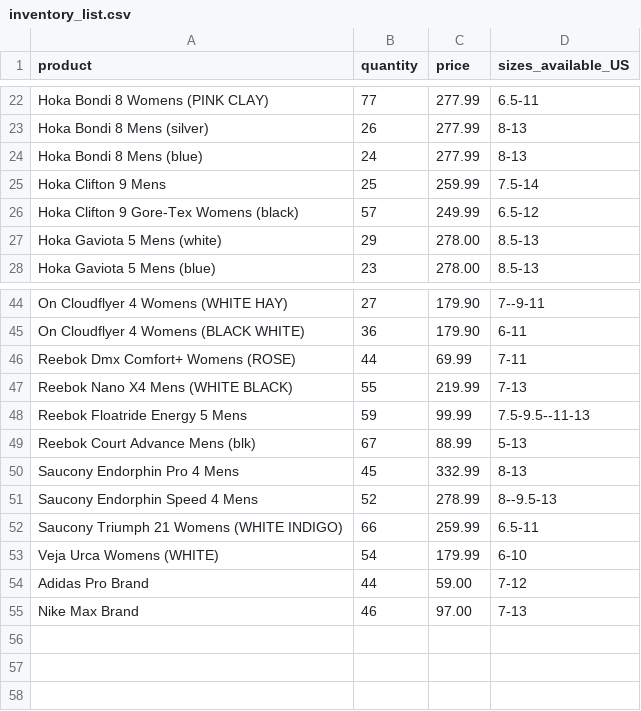
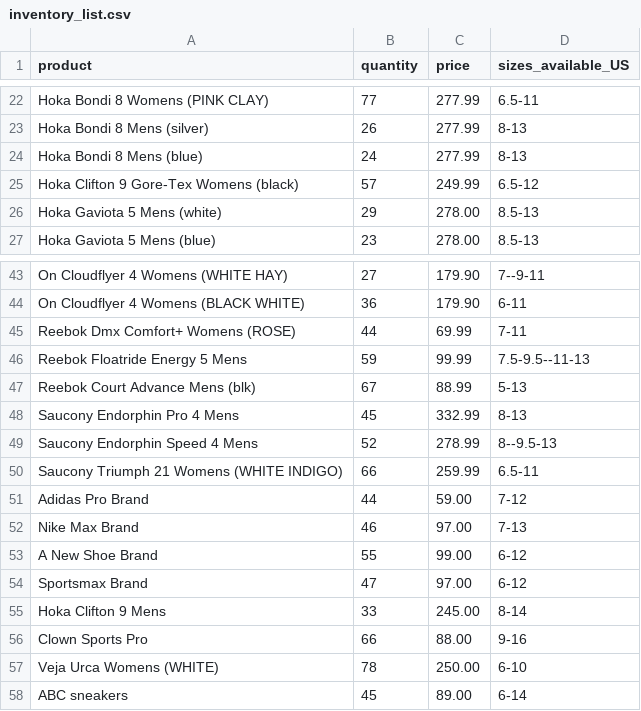
Before and after one commit to RobertBail/T1A3-Shoe-Shop, a CSV file: src/inventory_list.csv, drawn as a sheet; only a part is shown, gaps mark what is left out; removed rows and columns are numbered as before the commit, all else as after; the diff names each change by its address in the sheet, - before the commit and + after, or states it on an @@ line.

```diff
--- a/src/inventory_list.csv
+++ b/src/inventory_list.csv
-row 25: Hoka Clifton 9 Mens | 25 | 259.99 | 7.5-14
-row 47: Reebok Nano X4 Mens (WHITE BLACK) | 55 | 219.99 | 7-13
-row 53: Veja Urca Womens (WHITE) | 54 | 179.99 | 6-10
+row 53: A New Shoe Brand | 55 | 99.00 | 6-12
+row 54: Sportsmax Brand | 47 | 97.00 | 6-12
+row 55: Hoka Clifton 9 Mens | 33 | 245.00 | 8-14
+row 56: Clown Sports Pro | 66 | 88.00 | 9-16
+row 57: Veja Urca Womens (WHITE) | 78 | 250.00 | 6-10
+row 58: ABC sneakers | 45 | 89.00 | 6-14
```
Also changed, not shown: src/sorted_inventory_list.csv, 3 other files.
